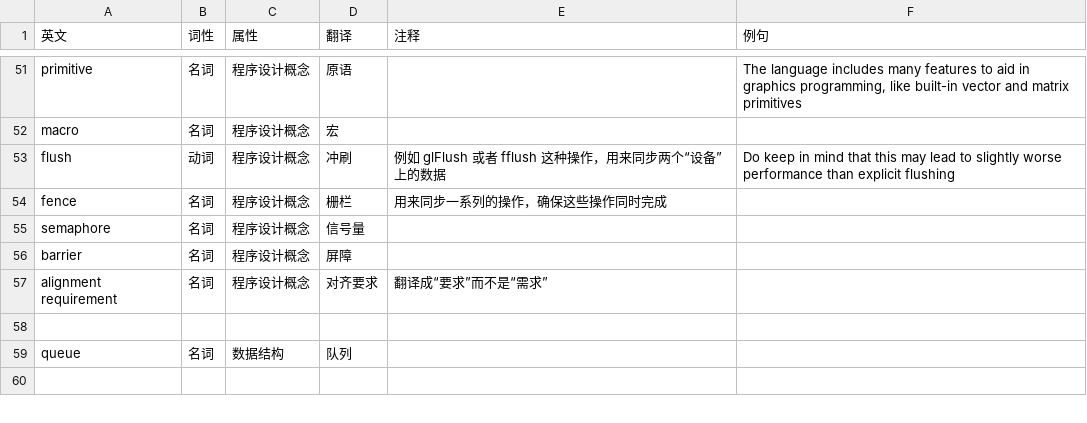
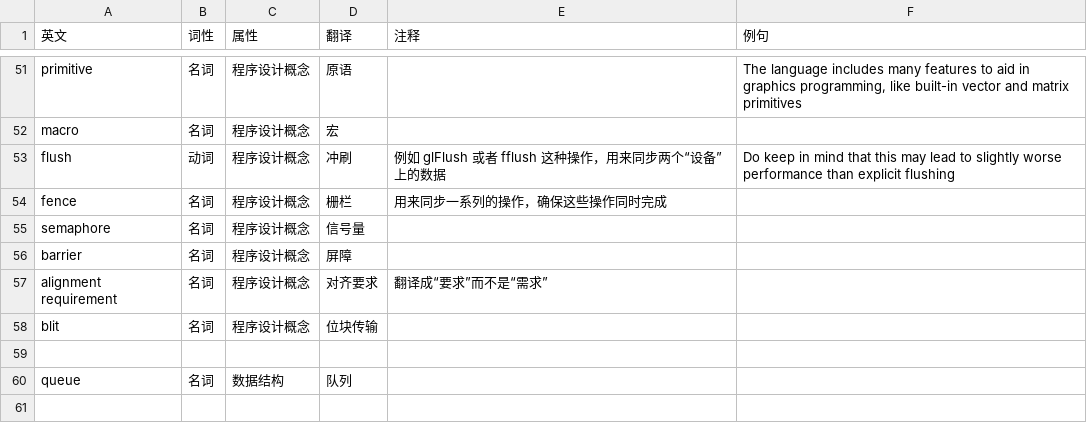
Before and after one commit to chuigda/Vulkan-Tutorial-Rust-CN, a CSV file: TERMINOLOGY.csv, drawn as a sheet; only a part is shown, gaps mark what is left out.

```diff
--- a/TERMINOLOGY.csv
+++ b/TERMINOLOGY.csv
@@ -57,2 +57,3 @@ barrier,名词,程序设计概念,屏障,,,
 alignment requirement,名词,程序设计概念,对齐要求,翻译成“要求”而不是“需求”,,
+blit,名词,程序设计概念,位块传输,,,
 ,,,,,,
```
Also changed, not shown: 2 other files.
